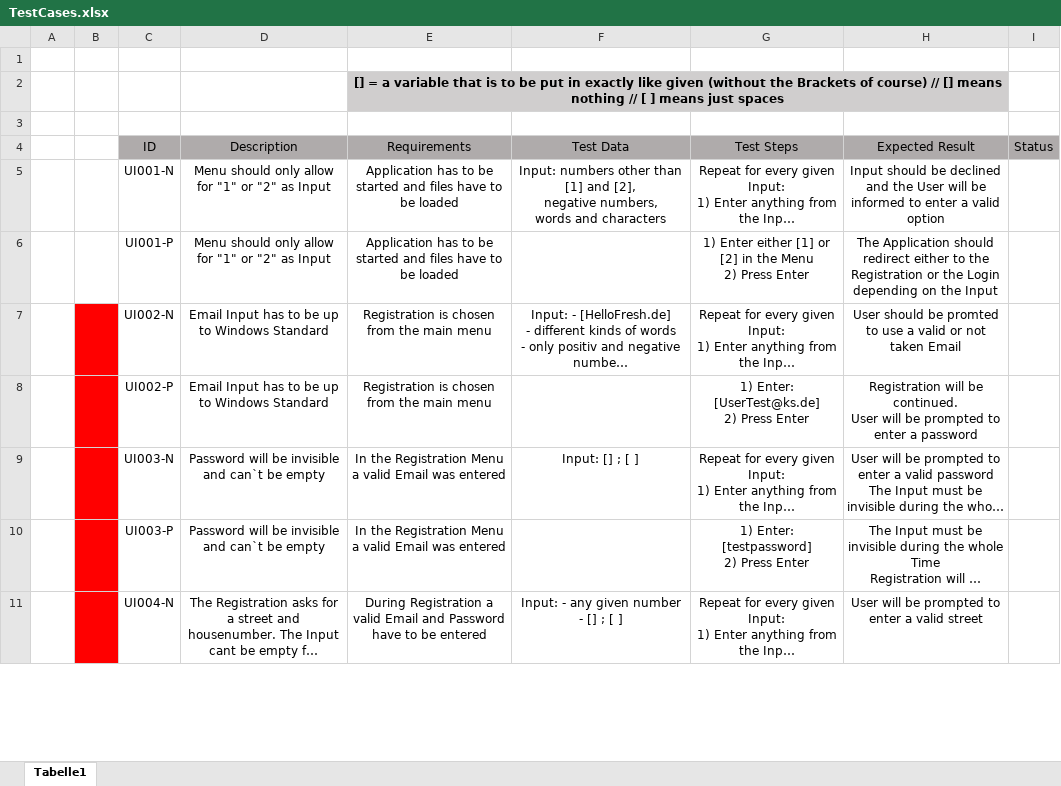
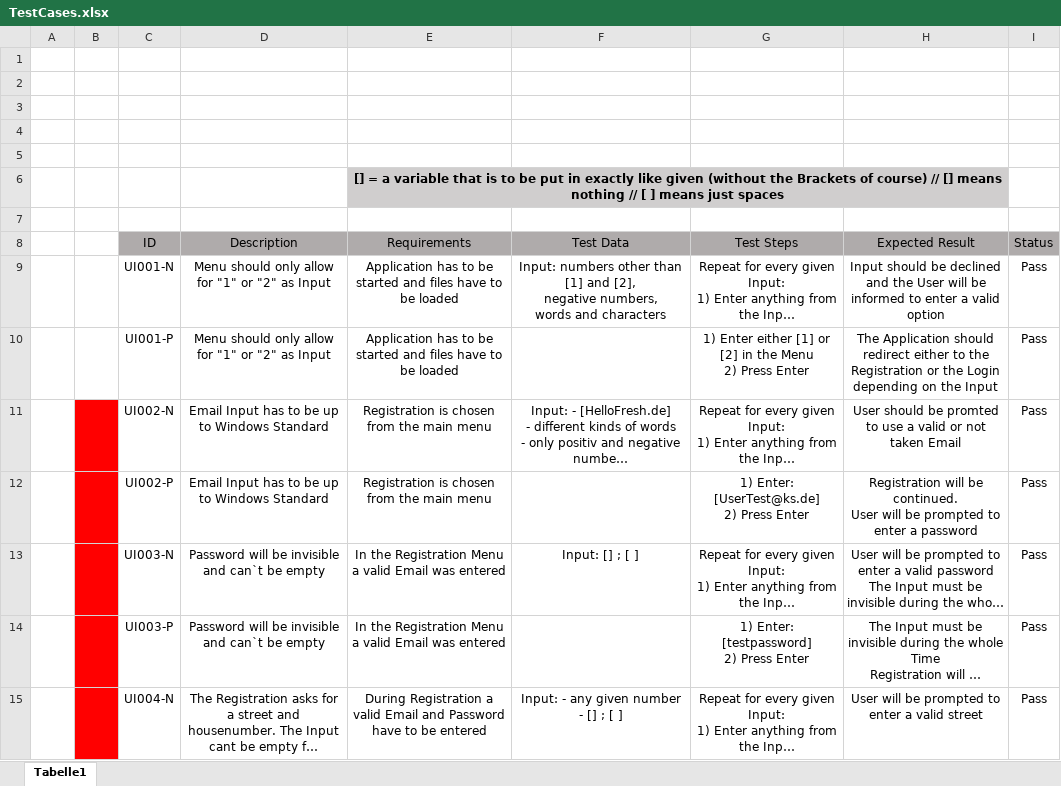
Before and after one commit to FabianRolfMatthiasNoll/Burgerama-Burger-Shop, an Excel workbook: Burgerama Burger Shop App/material/TestCases.xlsx, sheet Tabelle1, drawn as a sheet; only a part is shown; long unchanged cells end in …; values as stored, in another font and other column widths than the file's, no borders; charts and pictures not drawn; addresses are those after the commit; the diff covers the shown part only; the diff names each change by its address in the sheet, - before the commit and + after, or states it on an @@ line.

Commit message:
- added material

```diff
--- a/Burgerama Burger Shop App/material/TestCases.xlsx (sheet Tabelle1)
+++ b/Burgerama Burger Shop App/material/TestCases.xlsx (sheet Tabelle1)
+row 2: (empty)
+row 3: (empty)
+row 4: (empty)
+row 5: (empty)
-I9:I15 (Status): (empty)
+I9:I15 (Status): Pass
```
Also changed, not shown: 21 edited cells elsewhere in this sheet, charts or pictures, 1 other file.
